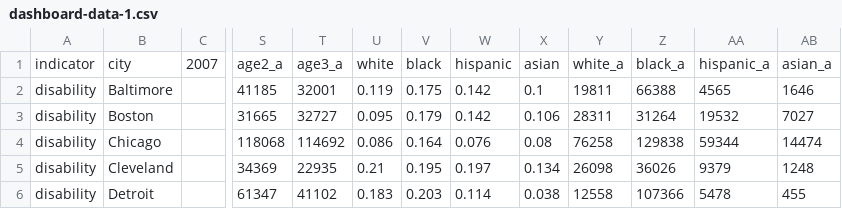
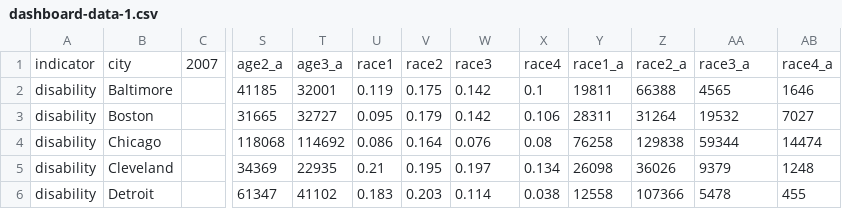
Before and after one commit to pewtrusts/pri-multicity, a CSV file: src/data/dashboard-data-1.csv, drawn as a sheet; only a part is shown, gaps mark what is left out; the diff names each change by its address in the sheet, - before the commit and + after, or states it on an @@ line.

```diff
--- a/src/data/dashboard-data-1.csv
+++ b/src/data/dashboard-data-1.csv
-U1: white
+U1: race1
-V1: black
+V1: race2
-W1: hispanic
+W1: race3
-X1: asian
+X1: race4
-Y1: white_a
+Y1: race1_a
-Z1: black_a
+Z1: race2_a
-AA1: hispanic_a
+AA1: race3_a
-AB1: asian_a
+AB1: race4_a
```
Also changed, not shown: 2 other files.
